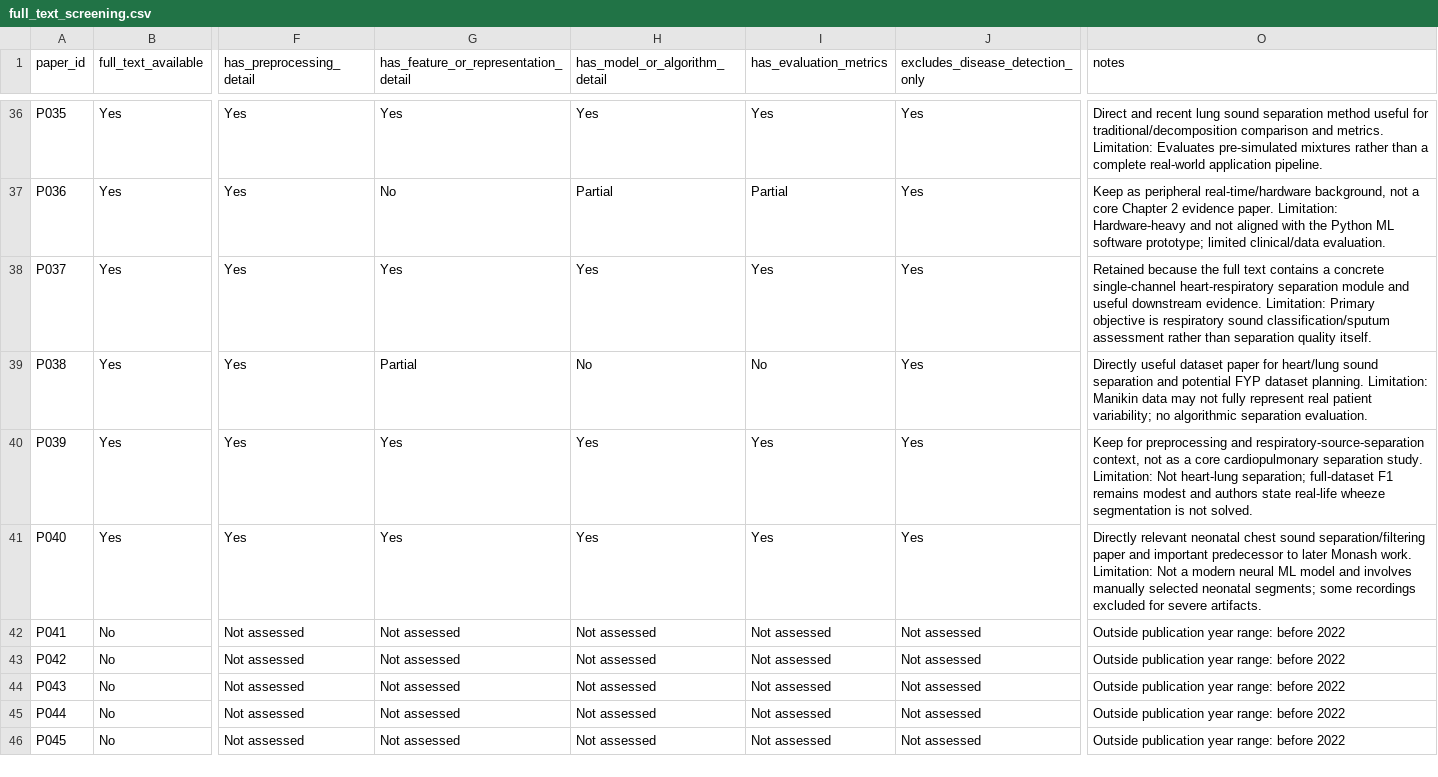
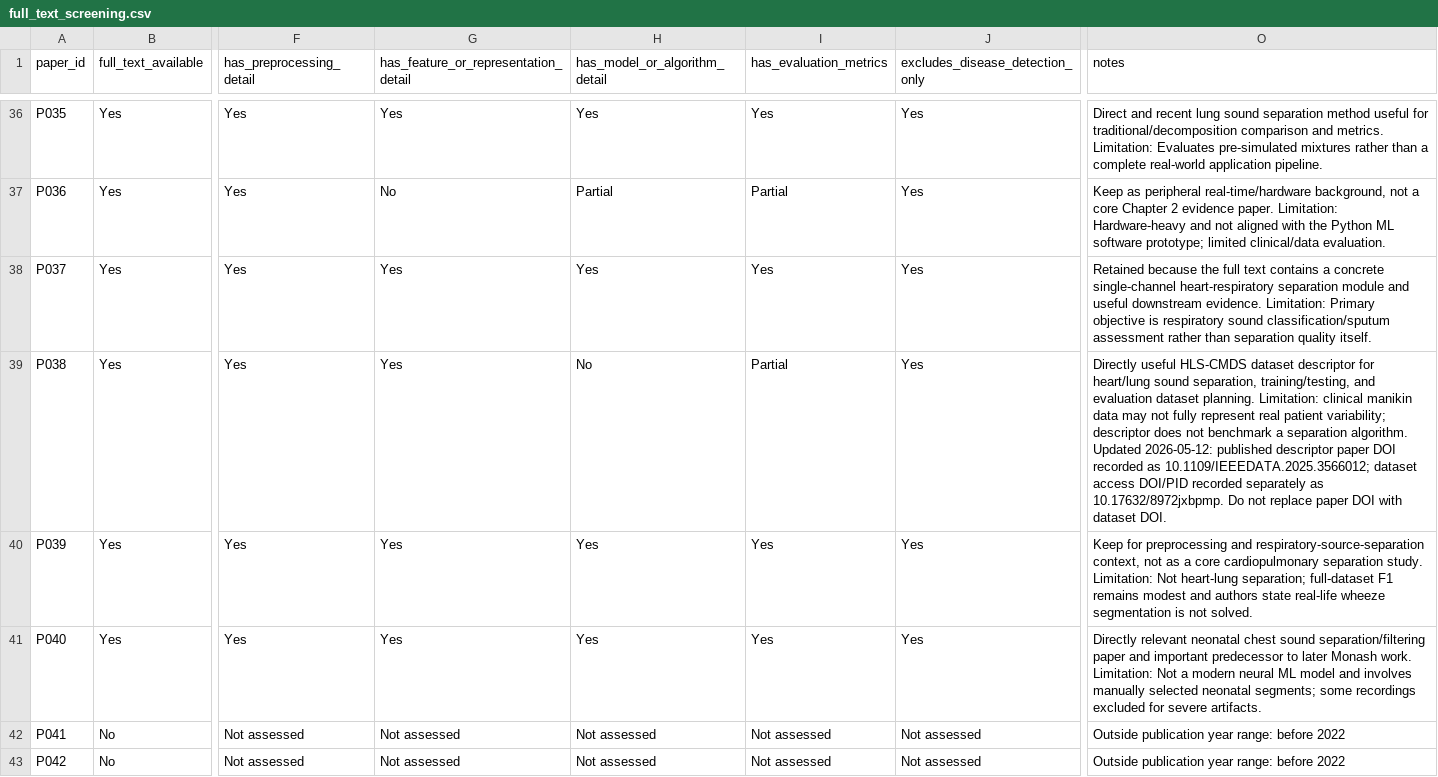
Before and after one commit to ASHRAF-2004/fyp-cardiopulmonary-sound-separation-report, a CSV file: literature-review/screening/full_text_screening.csv, drawn as a sheet; only a part is shown, gaps mark what is left out; the shorter side is filled out with more unchanged rows; the diff names each change by its address in the sheet, - before the commit and + after, or states it on an @@ line.

```diff
--- a/literature-review/screening/full_text_screening.csv
+++ b/literature-review/screening/full_text_screening.csv
-G39: Partial
+G39: Yes
-I39 (has_evaluation_metrics): No
+I39 (has_evaluation_metrics): Partial
-O39 (notes): Directly useful dataset paper for heart/lung sound separation and potential FYP dataset planning. Limitation: Manikin data may not fully represent real patient variability; no algorithmic separation evaluation.
+O39 (notes): Directly useful HLS-CMDS dataset descriptor for heart/lung sound separation, training/testing, and evaluation dataset planning. Limitation: clinical manikin data may not fully represent real patient variability; descriptor does not benchmark a separation algorithm. Updated 2026-05-12: published descriptor paper DOI recorded as 10.1109/IEEEDATA.2025.3566012; dataset access DOI/PID recorded separately as 10.17632/8972jxbpmp. Do not replace paper DOI with dataset DOI.
```
Also changed, not shown: literature-review/metadata/download_queue.csv, literature-review/metadata/papers_master.csv, 8 other files.
